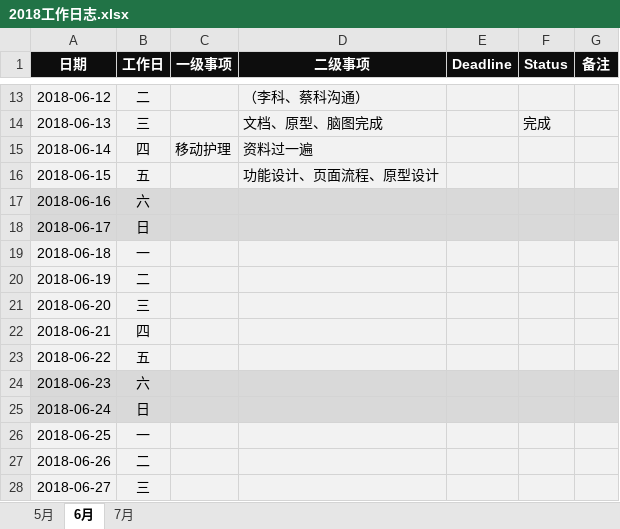
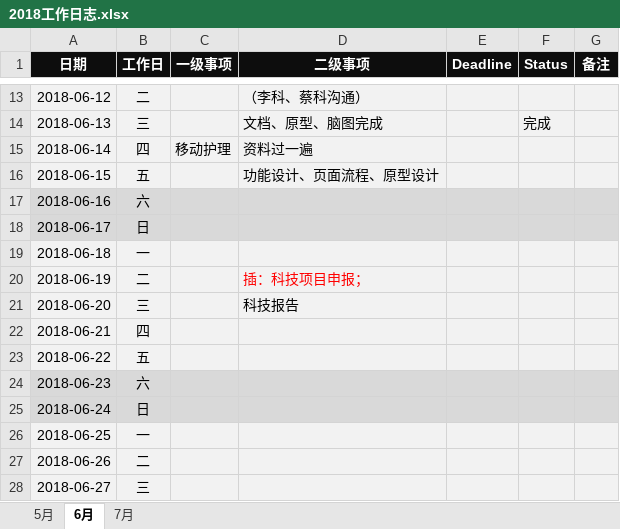
Before and after one commit to JokerPider/booknotes, an Excel workbook: 2018工作日志.xlsx, sheet 6月, drawn as a sheet; only a part is shown, gaps mark what is left out; values as stored, in another font and other column widths than the file's, no borders; the diff names each change by its address in the sheet, - before the commit and + after, or states it on an @@ line.

Commit message:
update

```diff
--- a/2018工作日志.xlsx (sheet 6月)
+++ b/2018工作日志.xlsx (sheet 6月)
-D20 (二级事项): (empty)
+D20 (二级事项): 插：科技项目申报；
-D21 (二级事项): (empty)
+D21 (二级事项): 科技报告
```
